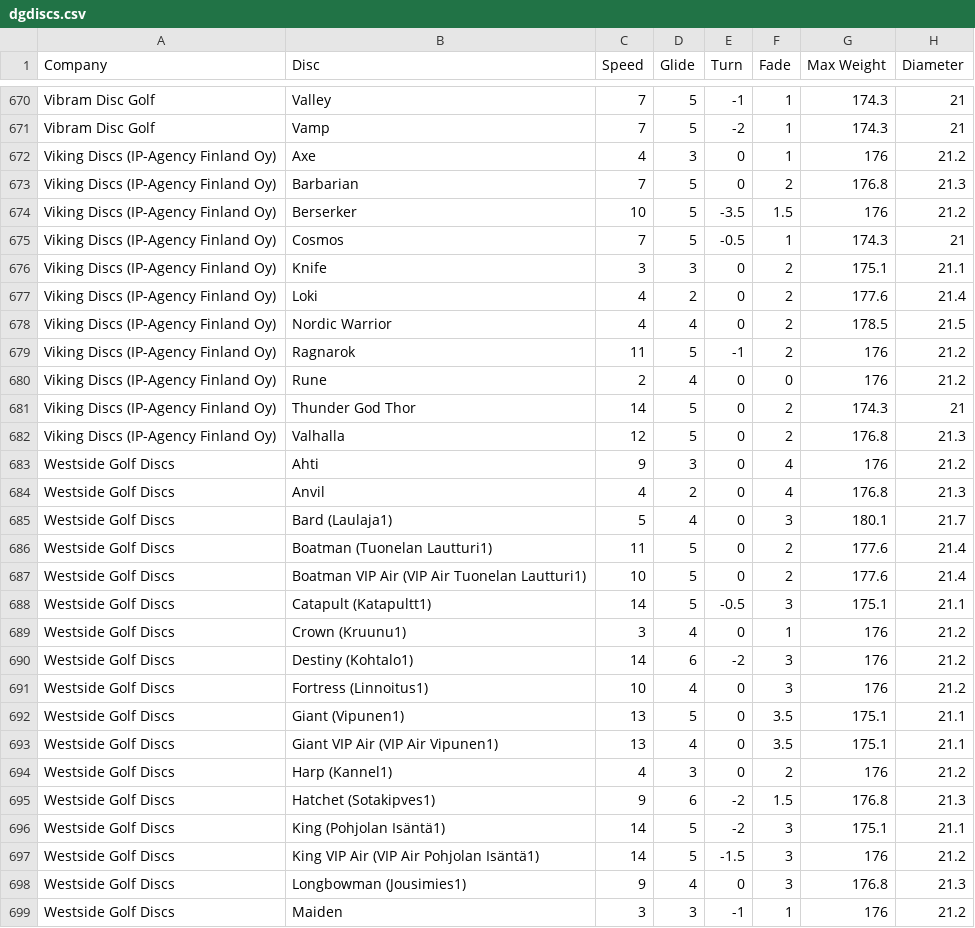
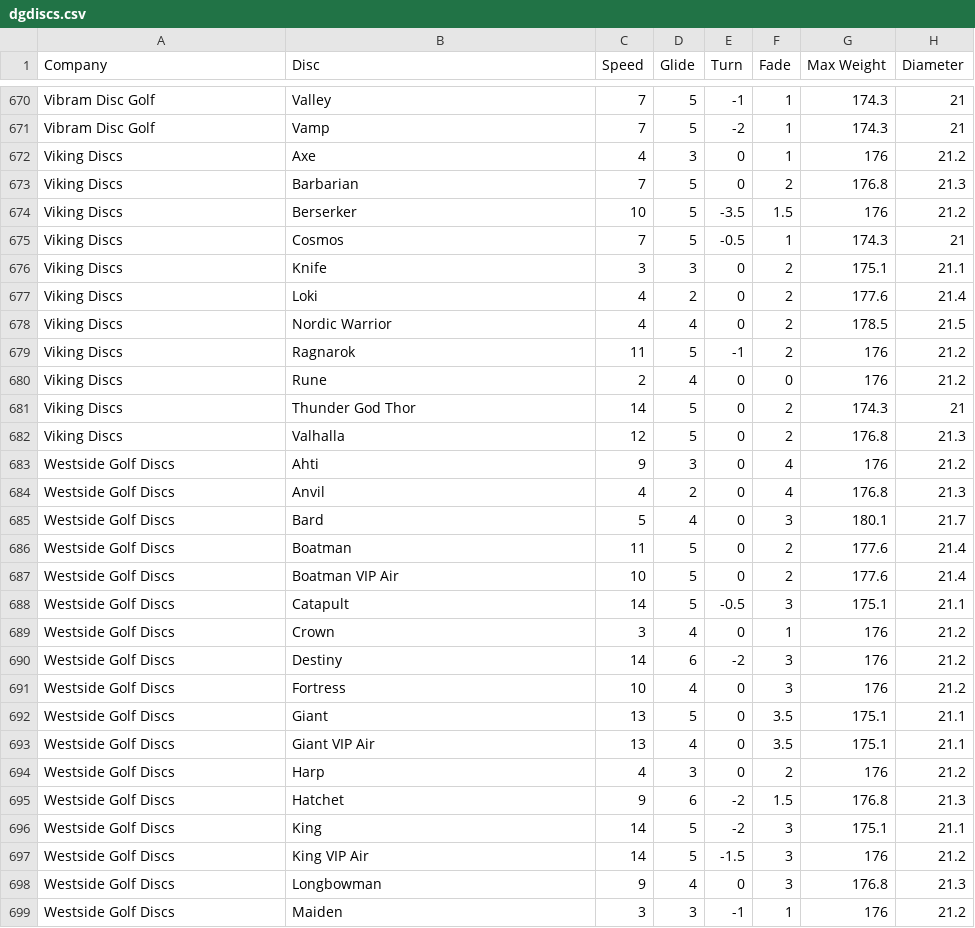
Before and after one commit to aprack/DGApp, a CSV file: dgdiscs.csv, drawn as a sheet; only a part is shown, gaps mark what is left out; the diff covers the shown part only; the diff names each change by its address in the sheet, - before the commit and + after, or states it on an @@ line.

Commit message:
Update dgdiscs.csv

```diff
--- a/dgdiscs.csv
+++ b/dgdiscs.csv
-A672:A682 (Company): Viking Discs (IP-Agency Finland Oy)
+A672:A682 (Company): Viking Discs
-B685 (Disc): Bard (Laulaja1)
+B685 (Disc): Bard
-B686 (Disc): Boatman (Tuonelan Lautturi1)
+B686 (Disc): Boatman
-B687 (Disc): Boatman VIP Air (VIP Air Tuonelan Lautturi1)
+B687 (Disc): Boatman VIP Air
-B688 (Disc): Catapult (Katapultt1)
+B688 (Disc): Catapult
-B689 (Disc): Crown (Kruunu1)
+B689 (Disc): Crown
-B690 (Disc): Destiny (Kohtalo1)
+B690 (Disc): Destiny
-B691 (Disc): Fortress (Linnoitus1)
+B691 (Disc): Fortress
-B692 (Disc): Giant (Vipunen1)
+B692 (Disc): Giant
-B693 (Disc): Giant VIP Air (VIP Air Vipunen1)
+B693 (Disc): Giant VIP Air
-B694 (Disc): Harp (Kannel1)
+B694 (Disc): Harp
-B695 (Disc): Hatchet (Sotakipves1)
+B695 (Disc): Hatchet
-B696 (Disc): King (Pohjolan Isäntä1)
+B696 (Disc): King
-B697 (Disc): King VIP Air (VIP Air Pohjolan Isäntä1)
+B697 (Disc): King VIP Air
-B698 (Disc): Longbowman (Jousimies1)
+B698 (Disc): Longbowman
```
Also changed, not shown: 1 removed row and 69 edited cells elsewhere in this file.
